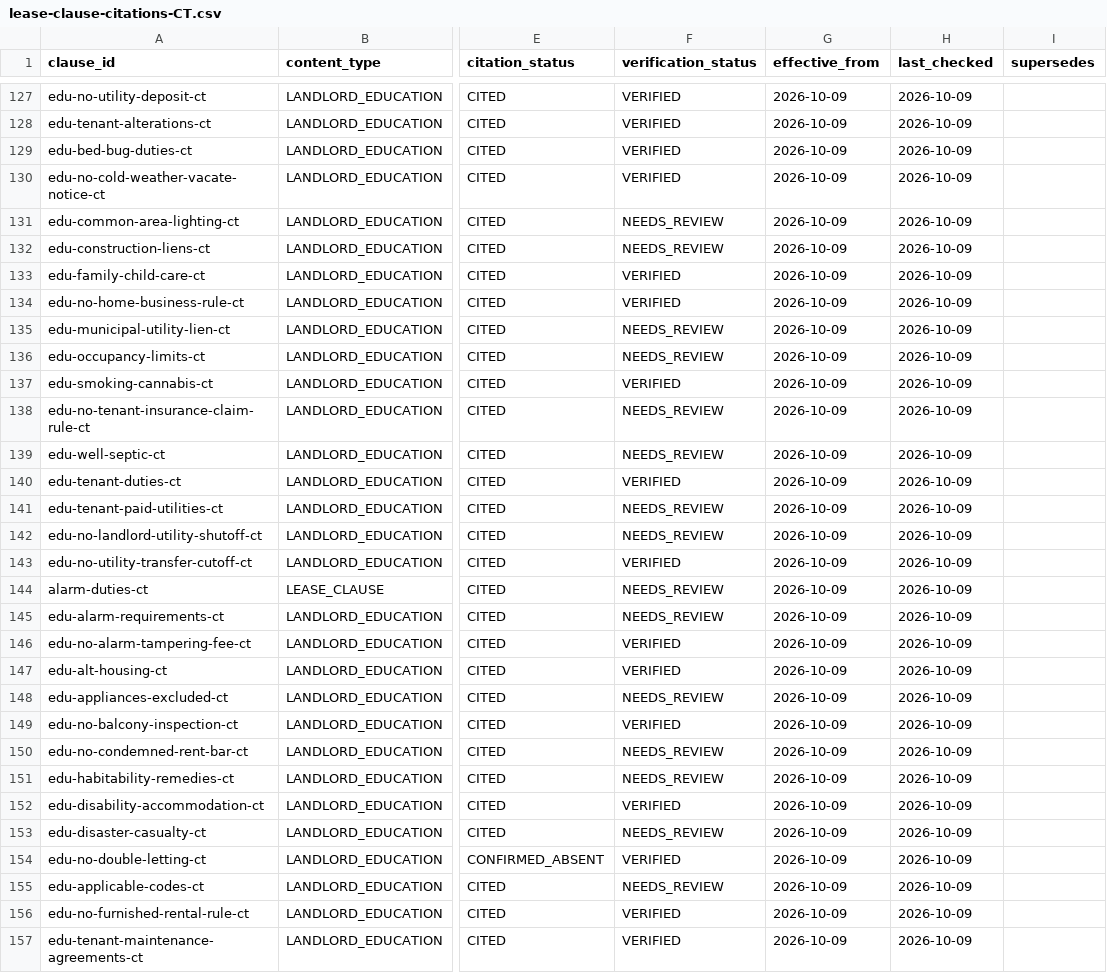
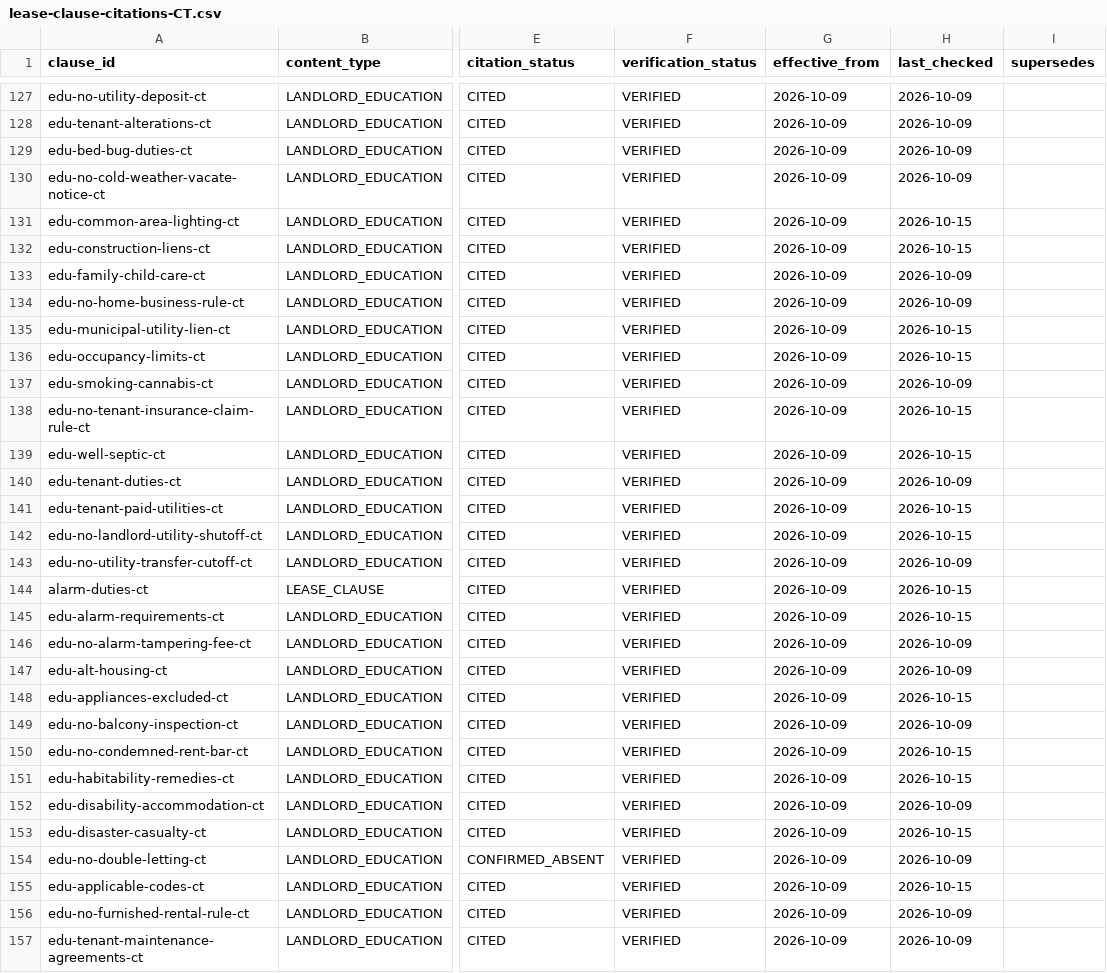
Before and after one commit to tsteinbaugh/property-manager-landlord-app, a CSV file: lease-clause-citations-CT.csv, drawn as a sheet; only a part is shown, gaps mark what is left out; the diff covers the shown part only; the diff names each change by its address in the sheet, - before the commit and + after, or states it on an @@ line.

```diff
--- a/lease-clause-citations-CT.csv
+++ b/lease-clause-citations-CT.csv
-F131:F132 (verification_status): NEEDS_REVIEW
+F131:F132 (verification_status): VERIFIED
-H131:H132 (last_checked): 2026-10-09
+H131:H132 (last_checked): 2026-10-15
-F135:F136 (verification_status): NEEDS_REVIEW
+F135:F136 (verification_status): VERIFIED
-H135:H136 (last_checked): 2026-10-09
+H135:H136 (last_checked): 2026-10-15
-F138:F139 (verification_status): NEEDS_REVIEW
+F138:F139 (verification_status): VERIFIED
-H138:H139 (last_checked): 2026-10-09
+H138:H139 (last_checked): 2026-10-15
-F141:F142 (verification_status): NEEDS_REVIEW
+F141:F142 (verification_status): VERIFIED
-H141:H142 (last_checked): 2026-10-09
+H141:H142 (last_checked): 2026-10-15
-F144:F145 (verification_status): NEEDS_REVIEW
+F144:F145 (verification_status): VERIFIED
-H144:H145 (last_checked): 2026-10-09
+H144:H145 (last_checked): 2026-10-15
-F148 (verification_status): NEEDS_REVIEW
+F148 (verification_status): VERIFIED
-H148 (last_checked): 2026-10-09
+H148 (last_checked): 2026-10-15
-F150:F151 (verification_status): NEEDS_REVIEW
+F150:F151 (verification_status): VERIFIED
-H150:H151 (last_checked): 2026-10-09
+H150:H151 (last_checked): 2026-10-15
-F153 (verification_status): NEEDS_REVIEW
+F153 (verification_status): VERIFIED
-H153 (last_checked): 2026-10-09
+H153 (last_checked): 2026-10-15
-F155 (verification_status): NEEDS_REVIEW
+F155 (verification_status): VERIFIED
-H155 (last_checked): 2026-10-09
+H155 (last_checked): 2026-10-15
```
Also changed, not shown: 110 edited cells elsewhere in this file, lease-clause-citations-MA.csv, lease-clause-citations-NH.csv, 11 other files.
